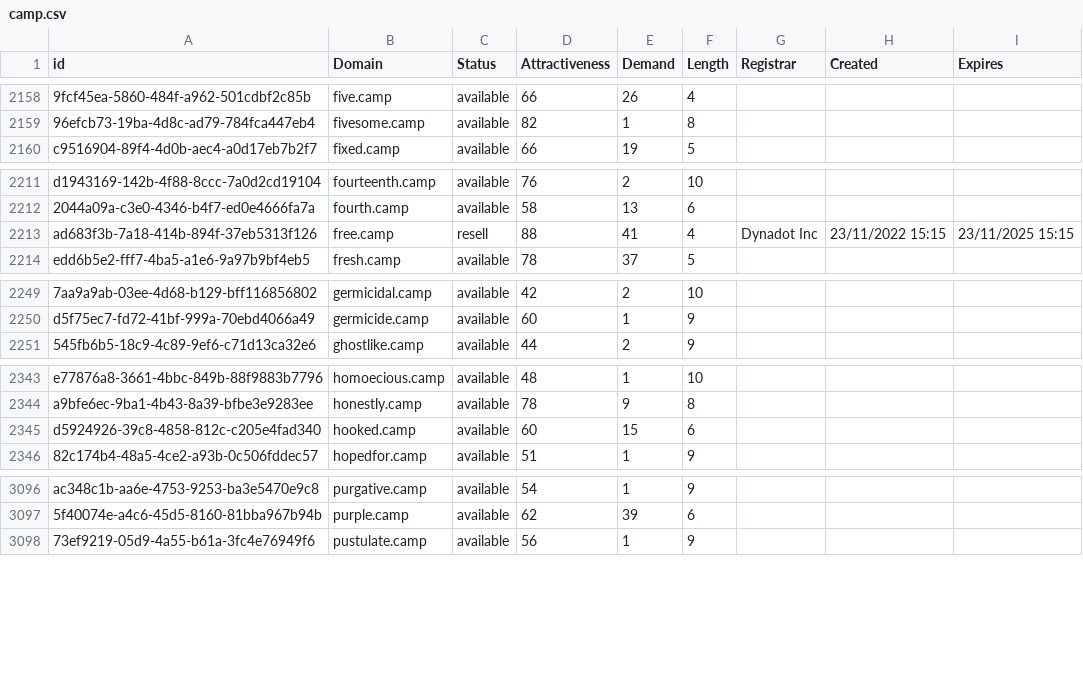
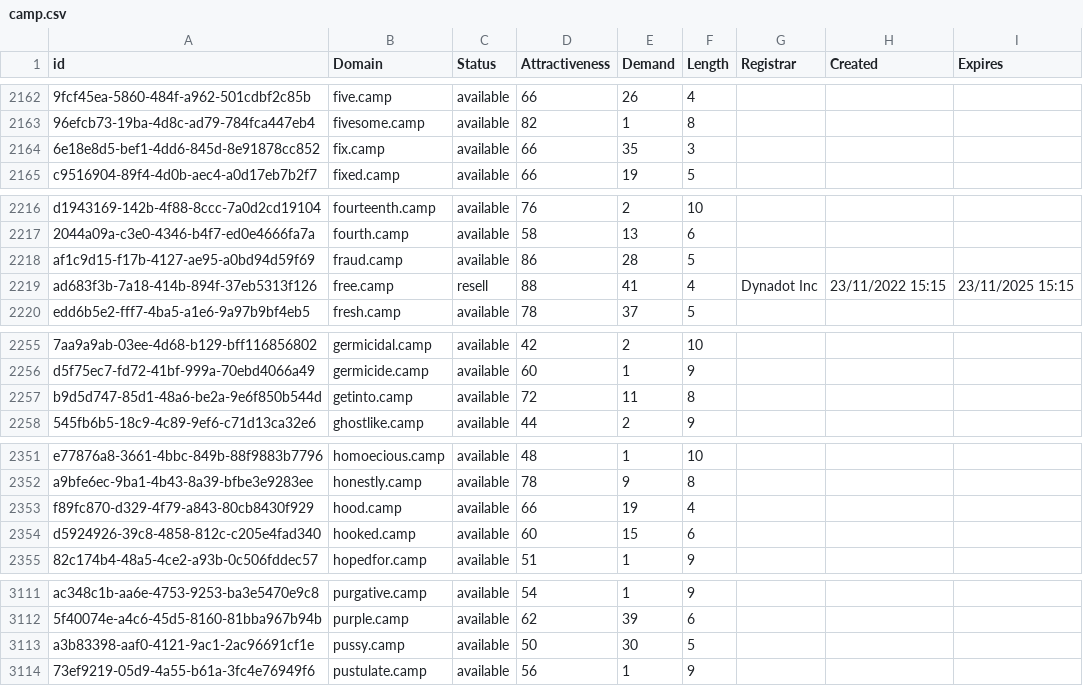
Before and after one commit to UniqueDomains/camp-oneword-domains, a CSV file: camp.csv, drawn as a sheet; only a part is shown, gaps mark what is left out; the diff covers the shown part only; the diff names each change by its address in the sheet, - before the commit and + after, or states it on an @@ line.

```diff
--- a/camp.csv
+++ b/camp.csv
+row 2164: 6e18e8d5-bef1-4dd6-845d-8e91878cc852 | fix.camp | available | 66 | 35 | 3
+row 2218: af1c9d15-f17b-4127-ae95-a0bd94d59f69 | fraud.camp | available | 86 | 28 | 5
+row 2257: b9d5d747-85d1-48a6-be2a-9e6f850b544d | getinto.camp | available | 72 | 11 | 8
+row 2353: f89fc870-d329-4f79-a843-80cb8430f929 | hood.camp | available | 66 | 19 | 4
+row 3113: a3b83398-aaf0-4121-9ac1-2ac96691cf1e | pussy.camp | available | 50 | 30 | 5
```
Also changed, not shown: 22 added rows and 2 edited cells elsewhere in this file, 2 other files.
